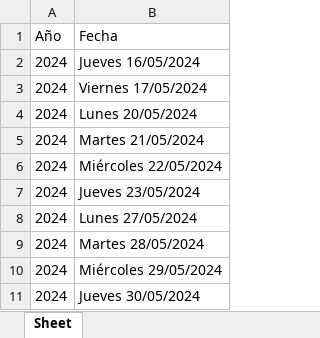
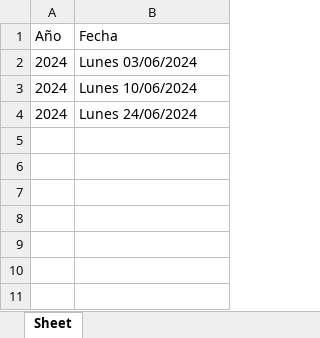
Before and after one commit to isacko27/cobt, an Excel workbook: citas/update/HEREDIA_citas_disponibles.xlsx, sheet Sheet, drawn as a sheet; values as stored, in another font and other column widths than the file's, no borders; removed rows and columns are numbered as before the commit, all else as after; the diff names each change by its address in the sheet, - before the commit and + after, or states it on an @@ line.

```diff
--- a/citas/update/HEREDIA_citas_disponibles.xlsx (sheet Sheet)
+++ b/citas/update/HEREDIA_citas_disponibles.xlsx (sheet Sheet)
-B2 (Fecha): Jueves 16/05/2024
+B2 (Fecha): Lunes 03/06/2024
-row 3: 2024 | Viernes 17/05/2024
-B3 (Fecha): Lunes 20/05/2024
+B3 (Fecha): Lunes 10/06/2024
-row 5: 2024 | Martes 21/05/2024
-row 6: 2024 | Miércoles 22/05/2024
-row 7: 2024 | Jueves 23/05/2024
-B4 (Fecha): Lunes 27/05/2024
+B4 (Fecha): Lunes 24/06/2024
-row 9: 2024 | Martes 28/05/2024
-row 10: 2024 | Miércoles 29/05/2024
-row 11: 2024 | Jueves 30/05/2024
```
Also changed, not shown: citas/ALAJUELA_citas_disponibles.xlsx, citas/CARTAGO_citas_disponibles.xlsx, 11 other files.
